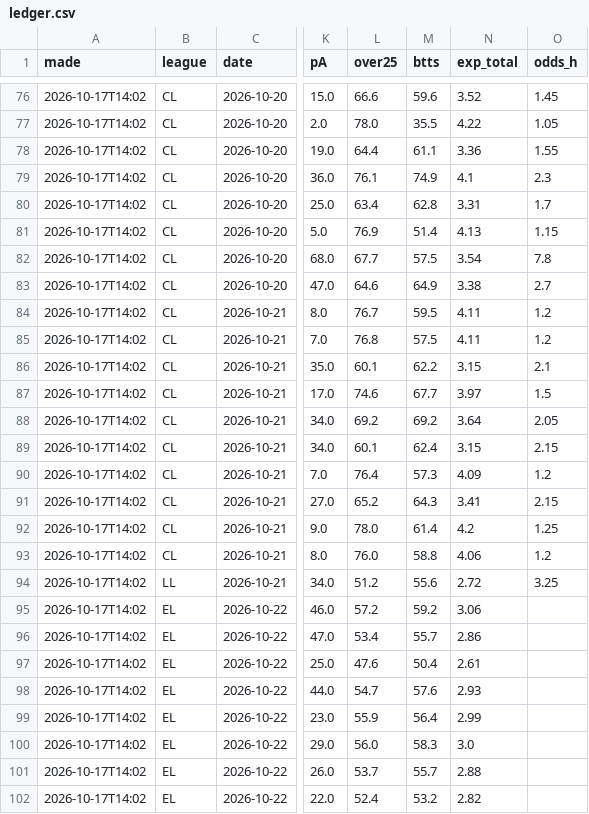
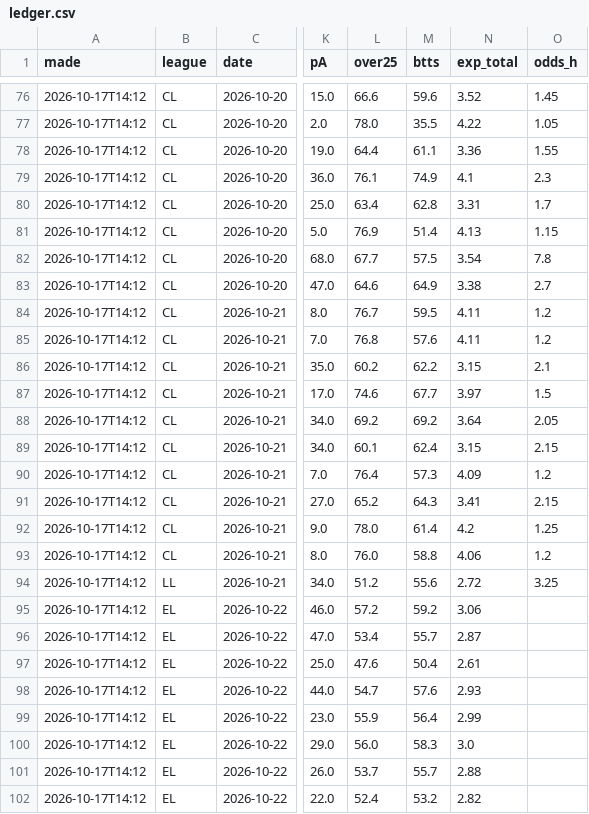
Before and after one commit to itzik200592-byte/score-oracle, a CSV file: data/ledger.csv, drawn as a sheet; only a part is shown, gaps mark what is left out; the diff covers the shown part only; the diff names each change by its address in the sheet, - before the commit and + after, or states it on an @@ line.

```diff
--- a/data/ledger.csv
+++ b/data/ledger.csv
-A76:A102 (made): 2026-10-17T14:02
+A76:A102 (made): 2026-10-17T14:12
-M85 (btts): 57.5
+M85 (btts): 57.6
-L86 (over25): 60.1
+L86 (over25): 60.2
-N96 (exp_total): 2.86
+N96 (exp_total): 2.87
```
Also changed, not shown: 118 edited cells elsewhere in this file, data/paper_bets.csv, 10 other files.
